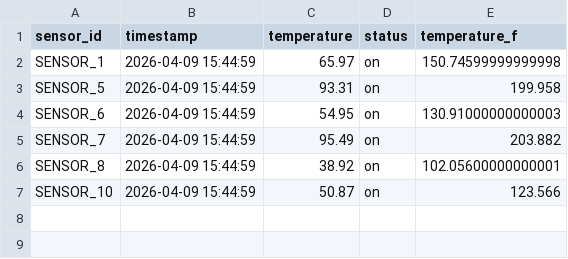
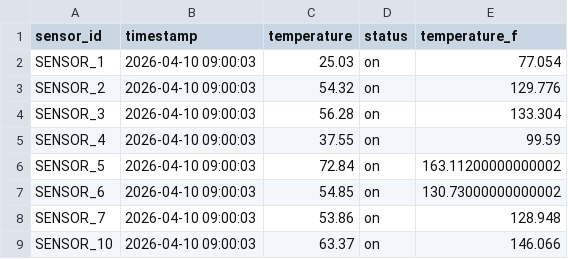
Before and after one commit to songareum43/projects, a CSV file: airflow-local/dags/data/preprocessing_data_DAG20260409.csv, drawn as a sheet.

```diff
--- a/airflow-local/dags/data/preprocessing_data_DAG20260409.csv
+++ b/airflow-local/dags/data/preprocessing_data_DAG20260409.csv
@@ -1,7 +1,9 @@
 sensor_id,timestamp,temperature,status,temperature_f
-SENSOR_1,2026-04-09 15:44:59,65.97,on,150.74599999999998
-SENSOR_5,2026-04-09 15:44:59,93.31,on,199.958
-SENSOR_6,2026-04-09 15:44:59,54.95,on,130.91000000000003
-SENSOR_7,2026-04-09 15:44:59,95.49,on,203.882
-SENSOR_8,2026-04-09 15:44:59,38.92,on,102.05600000000001
-SENSOR_10,2026-04-09 15:44:59,50.87,on,123.566
+SENSOR_1,2026-04-10 09:00:03,25.03,on,77.054
+SENSOR_2,2026-04-10 09:00:03,54.32,on,129.776
+SENSOR_3,2026-04-10 09:00:03,56.28,on,133.304
+SENSOR_4,2026-04-10 09:00:03,37.55,on,99.59
+SENSOR_5,2026-04-10 09:00:03,72.84,on,163.11200000000002
+SENSOR_6,2026-04-10 09:00:03,54.85,on,130.73000000000002
+SENSOR_7,2026-04-10 09:00:03,53.86,on,128.948
+SENSOR_10,2026-04-10 09:00:03,63.37,on,146.066
```
Also changed, not shown: 2 other files.
